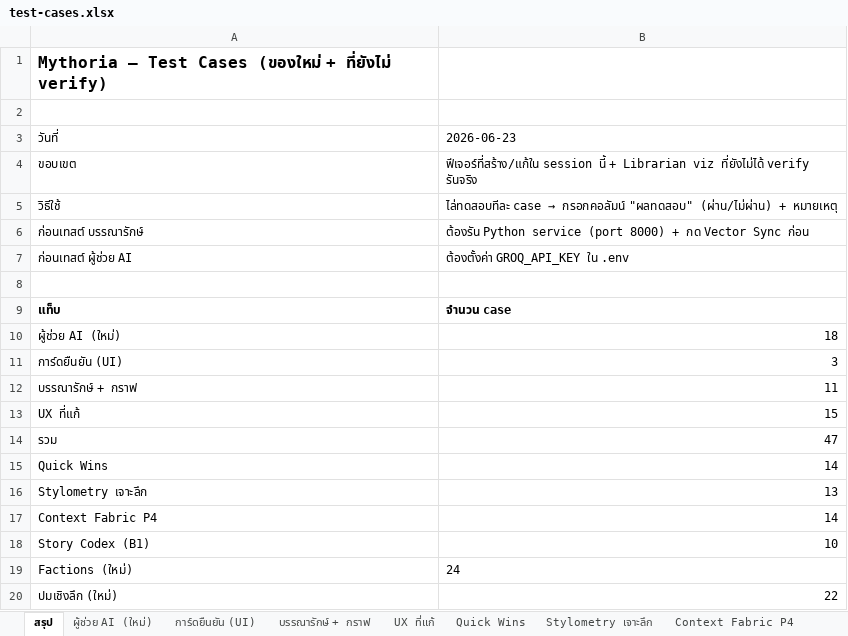
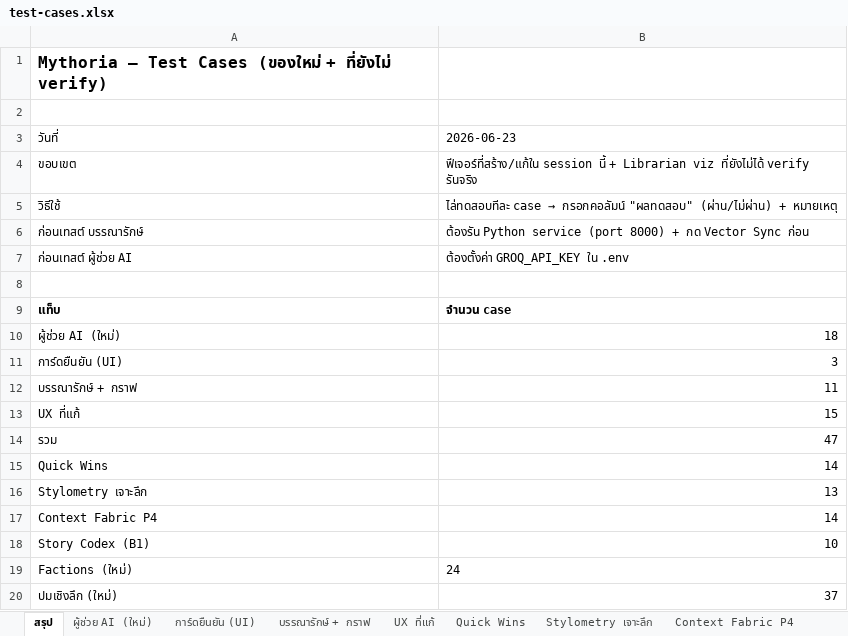
Before and after one commit to Nattachai802/mythoria, an Excel workbook: test-cases.xlsx, sheet สรุป, drawn as a sheet; values as stored, in another font and other column widths than the file's, no borders; the diff names each change by its address in the sheet, - before the commit and + after, or states it on an @@ line.

```diff
--- a/test-cases.xlsx (sheet สรุป)
+++ b/test-cases.xlsx (sheet สรุป)
-B20: 22
+B20: 37
```
Also changed, not shown: sheet ปมเชิงลึก (ใหม่), 11 other files.
